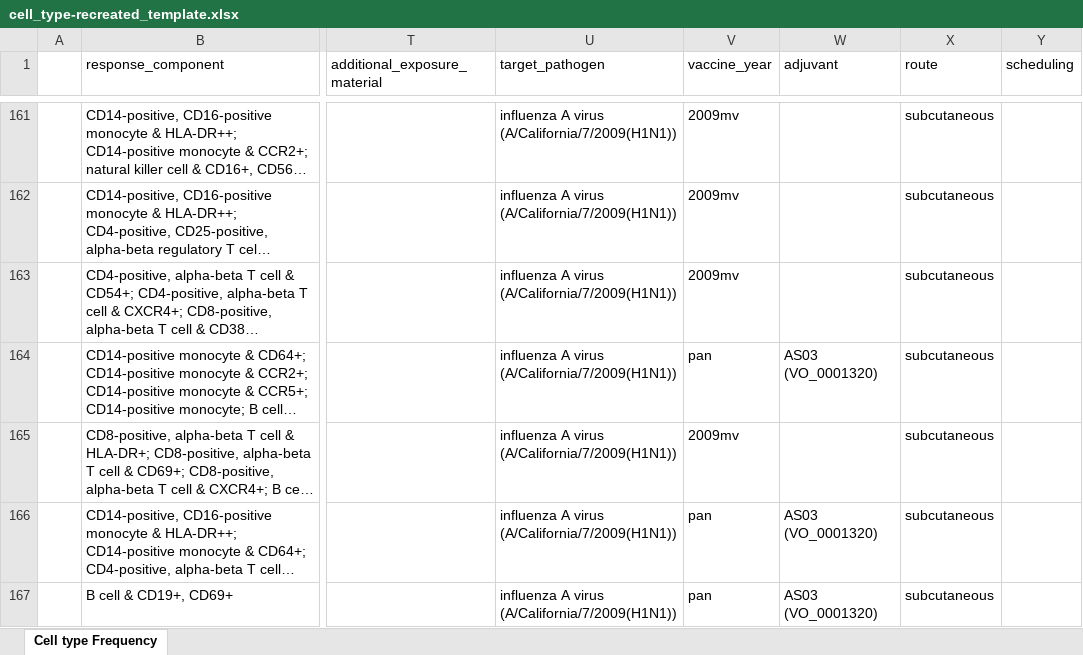
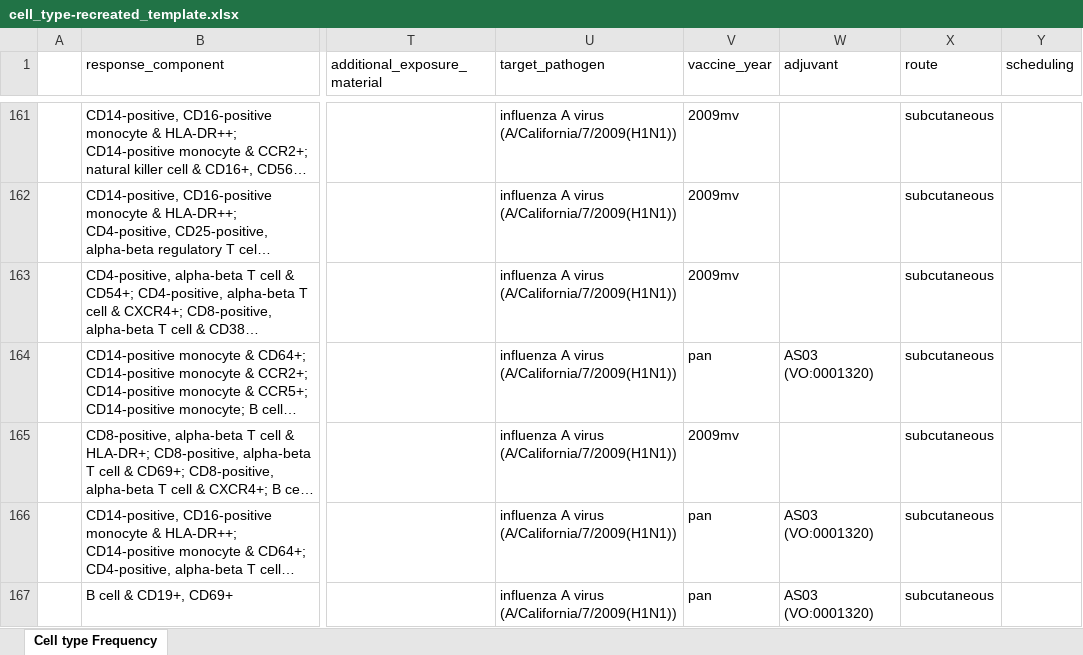
Before and after one commit to floratos-lab/hipc-dashboard-pipeline, an Excel workbook: reformatted_data/cell_type-recreated_template.xlsx, sheet Cell type Frequency, drawn as a sheet; only a part is shown, gaps mark what is left out; long unchanged cells end in …; values as stored, in another font and other column widths than the file's, no borders; the diff covers the shown part only; the diff names each change by its address in the sheet, - before the commit and + after, or states it on an @@ line.

```diff
--- a/reformatted_data/cell_type-recreated_template.xlsx (sheet Cell type Frequency)
+++ b/reformatted_data/cell_type-recreated_template.xlsx (sheet Cell type Frequency)
-W164 (adjuvant): AS03 (VO_0001320)
+W164 (adjuvant): AS03 (VO:0001320)
-W166:W167 (adjuvant): AS03 (VO_0001320)
+W166:W167 (adjuvant): AS03 (VO:0001320)
```
Also changed, not shown: 37 edited cells elsewhere in this sheet, reformatted_data/gene_expression-recreated_template.xlsx, 48 other files.
